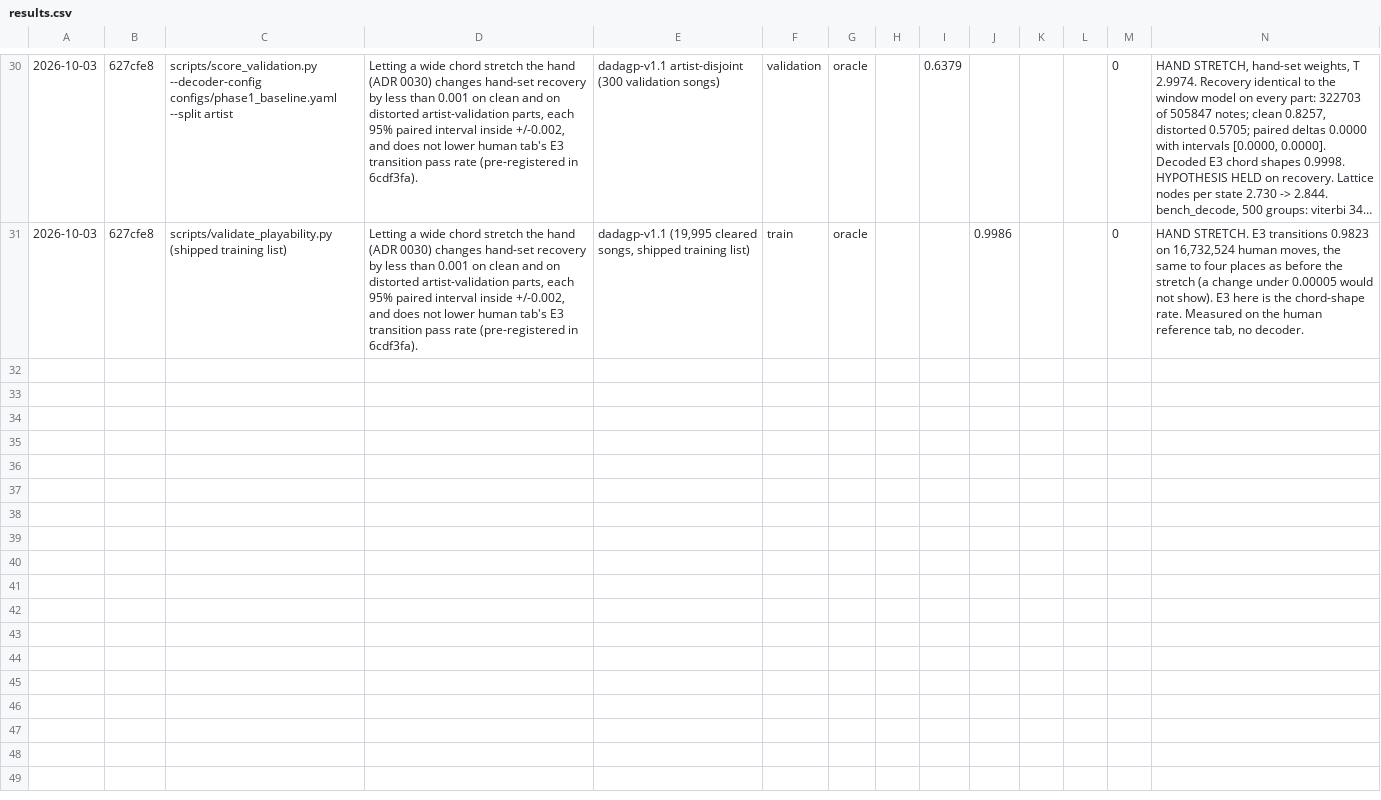
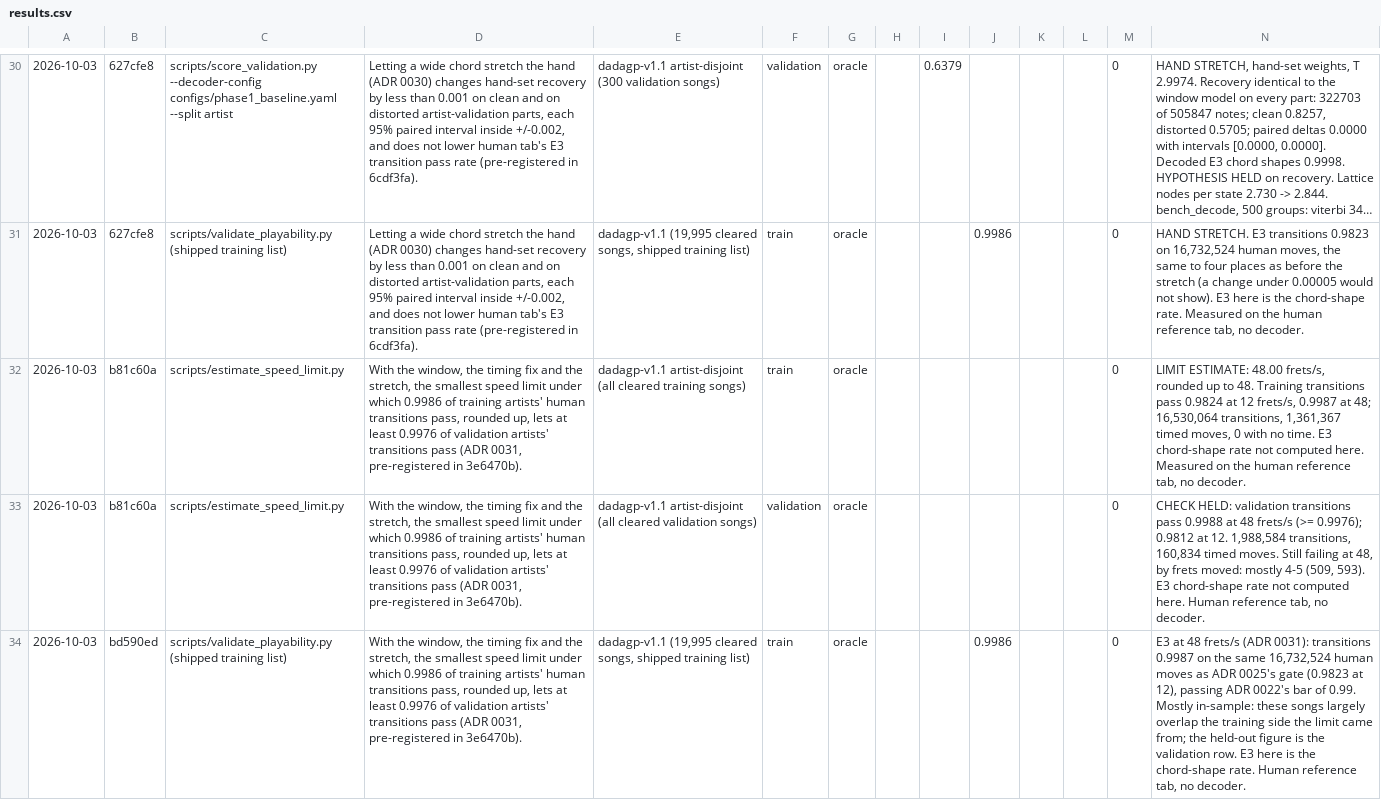
Before and after one commit to Afillex/TabSampler, a CSV file: experiments/results.csv, drawn as a sheet; only a part is shown, gaps mark what is left out; long unchanged cells end in …; the diff names each change by its address in the sheet, - before the commit and + after, or states it on an @@ line.

Commit message:
Record the speed-limit experiment (ADR 0031)

```diff
--- a/experiments/results.csv
+++ b/experiments/results.csv
+row 32: 2026-10-03 | b81c60a | scripts/estimate_speed_limit.py | With the window, the timing fix and the stretch, the smallest speed limit under which 0.9986 of training artists' human transitions pass, rounded up, lets at least 0.9976 of validation artists' transitions pass (ADR 0031, pre-registered in 3e6470b). | dadagp-v1.1 artist-disjoint (all cleared training songs) | train | oracle |  |  |  |  |  | 0 | LIMIT ESTIMATE: 48.00 frets/s, rounded up to 48. Training transitions pass 0.9824 at 12 frets/s, 0.9987 at 48; 16,530,064 transitions, 1,361,367 timed moves, 0 with no time. E3 chord-shape rate not computed here. Measured on the human reference tab, no decoder.
+row 33: 2026-10-03 | b81c60a | scripts/estimate_speed_limit.py | With the window, the timing fix and the stretch, the smallest speed limit under which 0.9986 of training artists' human transitions pass, rounded up, lets at least 0.9976 of validation artists' transitions pass (ADR 0031, pre-registered in 3e6470b). | dadagp-v1.1 artist-disjoint (all cleared validation songs) | validation | oracle |  |  |  |  |  | 0 | CHECK HELD: validation transitions pass 0.9988 at 48 frets/s (>= 0.9976); 0.9812 at 12. 1,988,584 transitions, 160,834 timed moves. Still failing at 48, by frets moved: mostly 4-5 (509, 593). E3 chord-shape rate not computed here. Human reference tab, no decoder.
+row 34: 2026-10-03 | bd590ed | scripts/validate_playability.py (shipped training list) | With the window, the timing fix and the stretch, the smallest speed limit under which 0.9986 of training artists' human transitions pass, rounded up, lets at least 0.9976 of validation artists' transitions pass (ADR 0031, pre-registered in 3e6470b). | dadagp-v1.1 (19,995 cleared songs, shipped training list) | train | oracle |  |  | 0.9986 |  |  | 0 | E3 at 48 frets/s (ADR 0031): transitions 0.9987 on the same 16,732,524 human moves as ADR 0025's gate (0.9823 at 12), passing ADR 0022's bar of 0.99. Mostly in-sample: these songs largely overlap the training side the limit came from; the held-out figure is the validation row. E3 here is the chord-shape rate. Human reference tab, no decoder.
```
Also changed, not shown: 4 other files.
